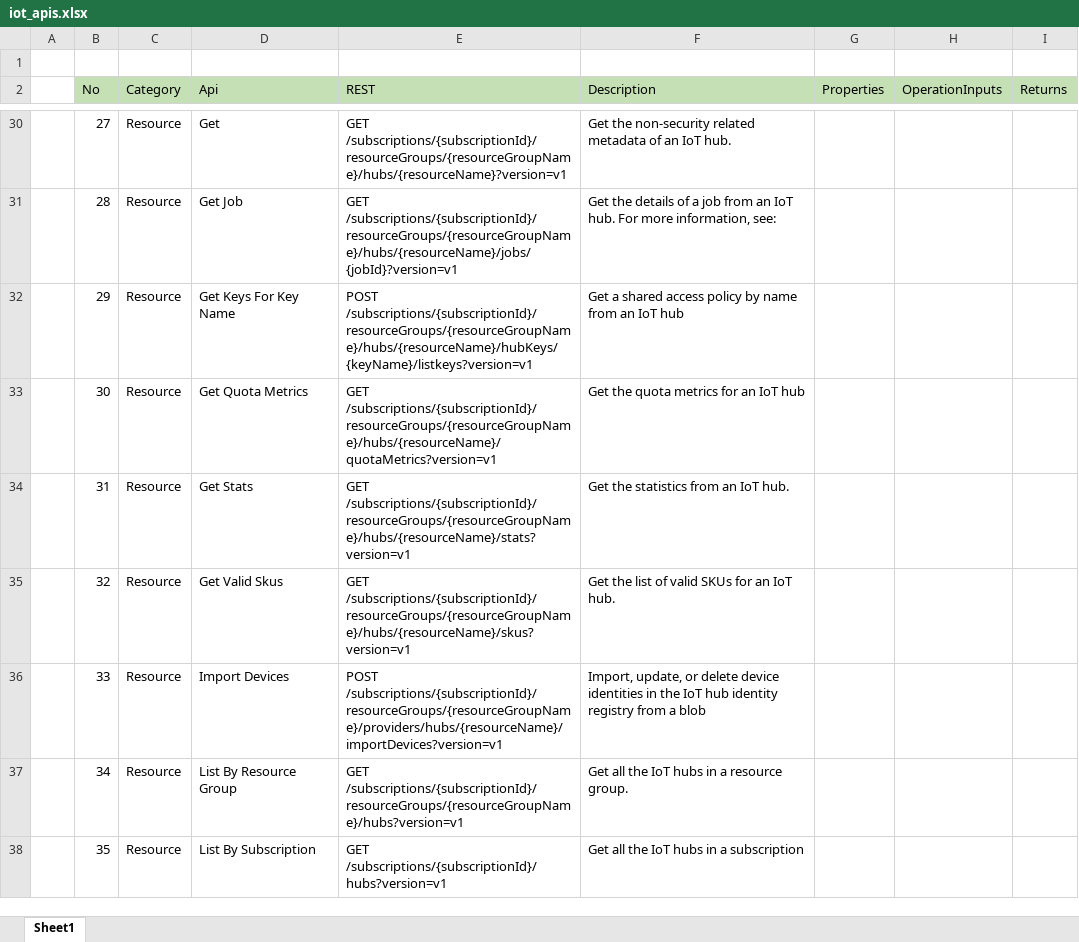
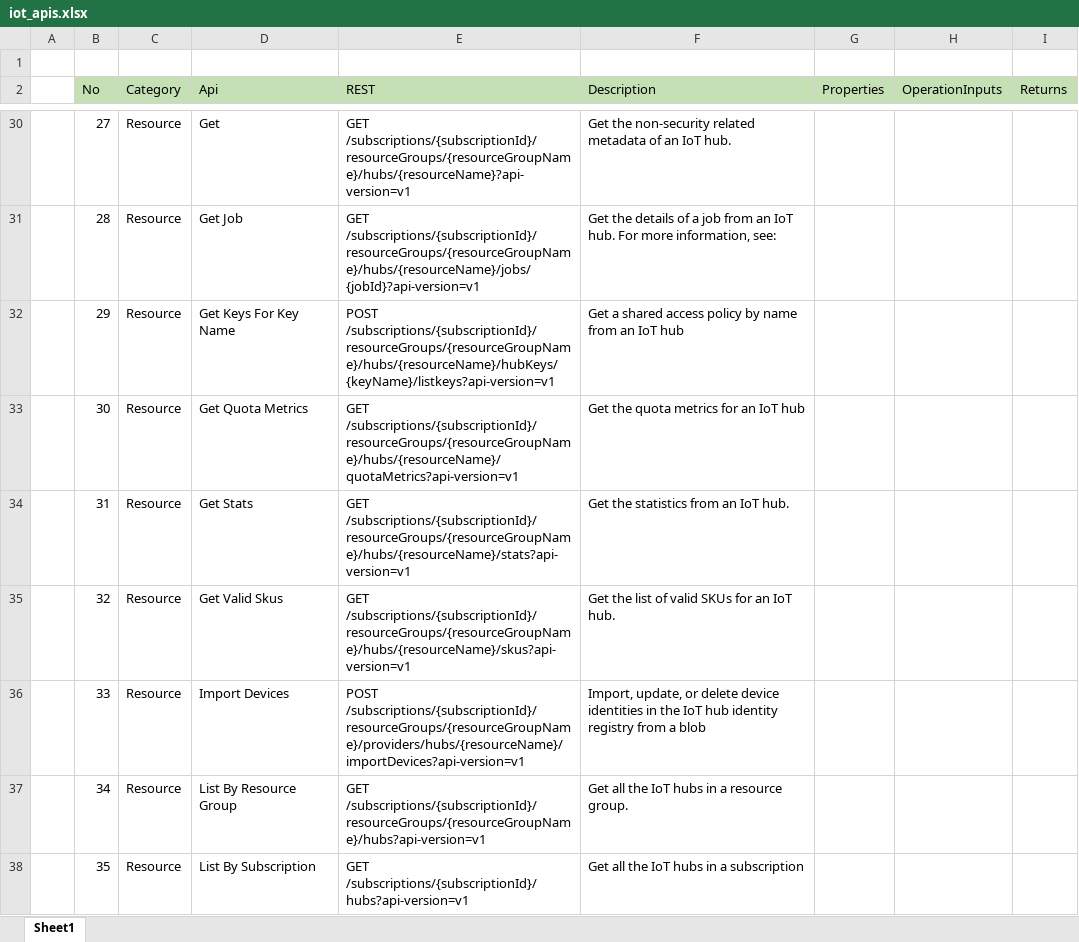
Before and after one commit to hugcoday/sentel, an Excel workbook: docs/iot_apis.xlsx, sheet Sheet1, drawn as a sheet; only a part is shown, gaps mark what is left out; values as stored, in another font and other column widths than the file's, no borders; the diff covers the shown part only; the diff names each change by its address in the sheet, - before the commit and + after, or states it on an @@ line.

```diff
--- a/docs/iot_apis.xlsx (sheet Sheet1)
+++ b/docs/iot_apis.xlsx (sheet Sheet1)
-E30 (REST): GET /subscriptions/{subscriptionId}/resourceGroups/{resourceGroupName}/hubs/{resourceName}?version=v1
+E30 (REST): GET /subscriptions/{subscriptionId}/resourceGroups/{resourceGroupName}/hubs/{resourceName}?api-version=v1
-E31 (REST): GET /subscriptions/{subscriptionId}/resourceGroups/{resourceGroupName}/hubs/{resourceName}/jobs/{jobId}?version=v1
+E31 (REST): GET /subscriptions/{subscriptionId}/resourceGroups/{resourceGroupName}/hubs/{resourceName}/jobs/{jobId}?api-version=v1
-E32 (REST): POST /subscriptions/{subscriptionId}/resourceGroups/{resourceGroupName}/hubs/{resourceName}/hubKeys/{keyName}/listkeys?version=v1
+E32 (REST): POST /subscriptions/{subscriptionId}/resourceGroups/{resourceGroupName}/hubs/{resourceName}/hubKeys/{keyName}/listkeys?api-version=v1
-E33 (REST): GET /subscriptions/{subscriptionId}/resourceGroups/{resourceGroupName}/hubs/{resourceName}/quotaMetrics?version=v1
+E33 (REST): GET /subscriptions/{subscriptionId}/resourceGroups/{resourceGroupName}/hubs/{resourceName}/quotaMetrics?api-version=v1
-E34 (REST): GET /subscriptions/{subscriptionId}/resourceGroups/{resourceGroupName}/hubs/{resourceName}/stats?version=v1
+E34 (REST): GET /subscriptions/{subscriptionId}/resourceGroups/{resourceGroupName}/hubs/{resourceName}/stats?api-version=v1
-E35 (REST): GET /subscriptions/{subscriptionId}/resourceGroups/{resourceGroupName}/hubs/{resourceName}/skus?version=v1
+E35 (REST): GET /subscriptions/{subscriptionId}/resourceGroups/{resourceGroupName}/hubs/{resourceName}/skus?api-version=v1
-E36 (REST): POST /subscriptions/{subscriptionId}/resourceGroups/{resourceGroupName}/providers/hubs/{resourceName}/importDevices?version=v1
+E36 (REST): POST /subscriptions/{subscriptionId}/resourceGroups/{resourceGroupName}/providers/hubs/{resourceName}/importDevices?api-version=v1
-E37 (REST): GET /subscriptions/{subscriptionId}/resourceGroups/{resourceGroupName}/hubs?version=v1
+E37 (REST): GET /subscriptions/{subscriptionId}/resourceGroups/{resourceGroupName}/hubs?api-version=v1
-E38 (REST): GET /subscriptions/{subscriptionId}/hubs?version=v1
+E38 (REST): GET /subscriptions/{subscriptionId}/hubs?api-version=v1
```
Also changed, not shown: 31 edited cells and cell formats elsewhere in this sheet, 9 other files.
